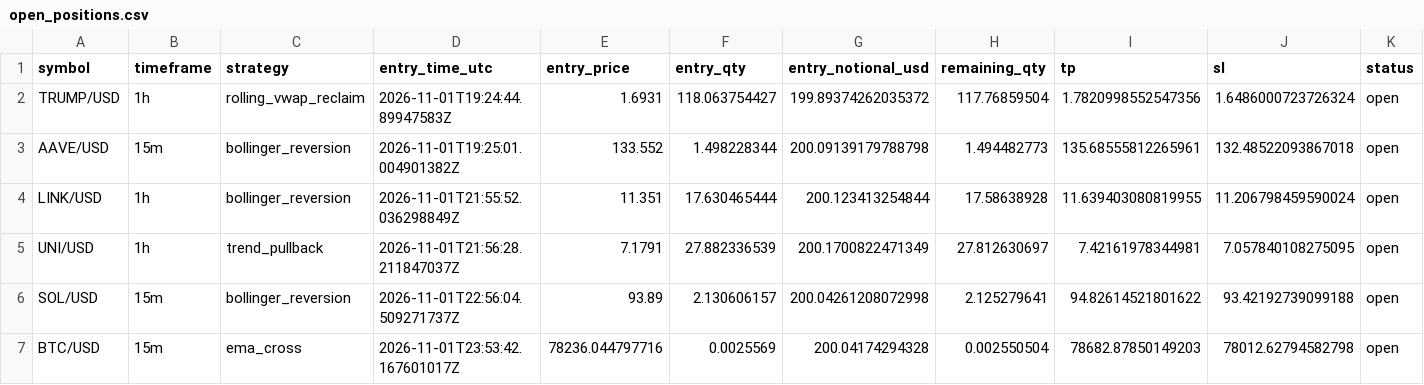
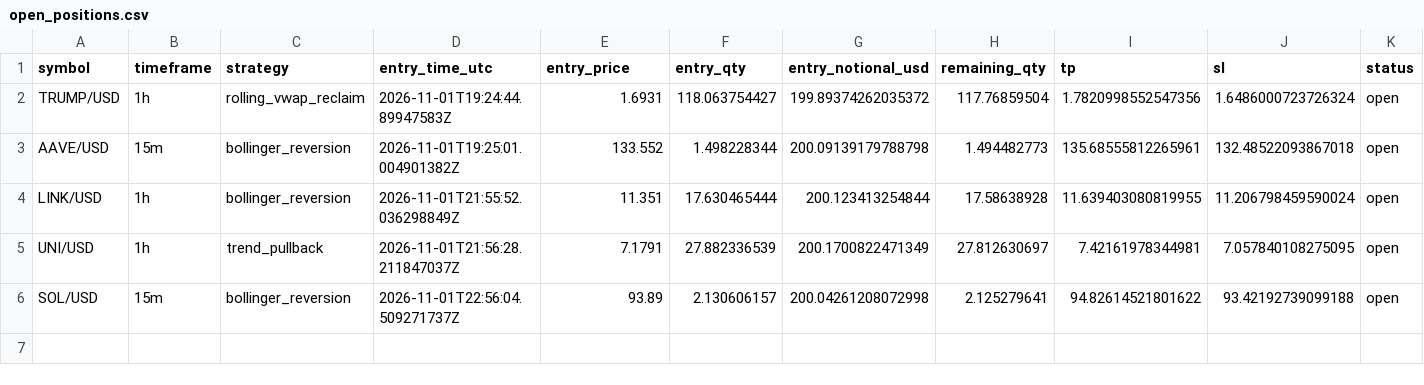
Before and after one commit to Rand0mUs3r-afk/CryptoStrategyLab, a CSV file: open_positions.csv, drawn as a sheet; only a part is shown; rows hold the shown columns only; the diff names each change by its address in the sheet, - before the commit and + after, or states it on an @@ line.

```diff
--- a/open_positions.csv
+++ b/open_positions.csv
-row 7: BTC/USD | 15m | ema_cross | 2026-11-01T23:53:42.167601017Z | 78236.044797716 | 0.0025569 | 200.04174294328 | 0.002550504 | 78682.87850149203 | 78012.62794582798 | open
```
Also changed, not shown: closed_trades.csv, orders.csv, 8 other files.
